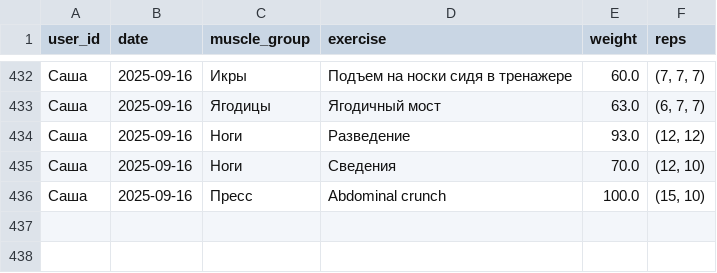
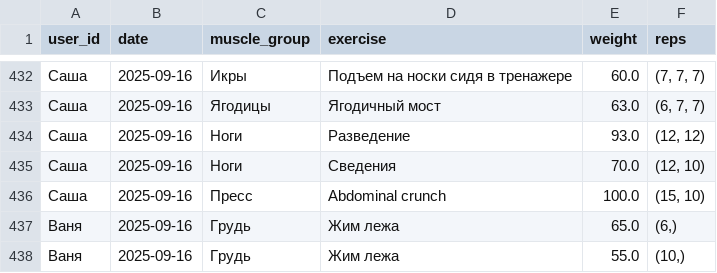
Before and after one commit to v0r0bi0v/gym-statistics, a CSV file: workouts.csv, drawn as a sheet; only a part is shown, gaps mark what is left out; the diff names each change by its address in the sheet, - before the commit and + after, or states it on an @@ line.

Commit message:
GYM AUTOCOMMIT 2025-09-16 18:08:52 UTC

```diff
--- a/workouts.csv
+++ b/workouts.csv
+row 437: Ваня | 2025-09-16 | Грудь | Жим лежа | 65.0 | (6,)
+row 438: Ваня | 2025-09-16 | Грудь | Жим лежа | 55.0 | (10,)
```
